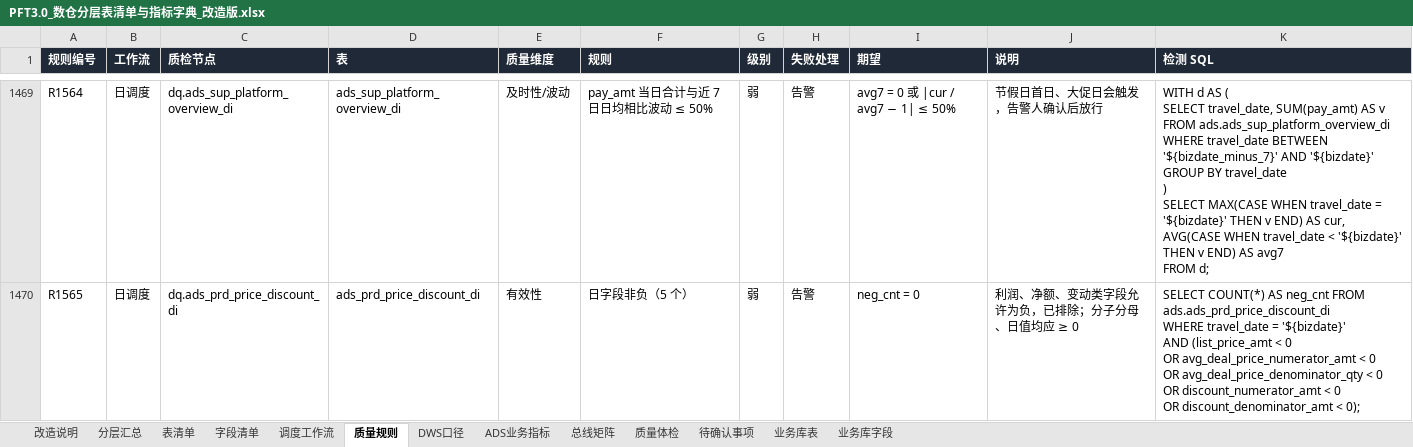
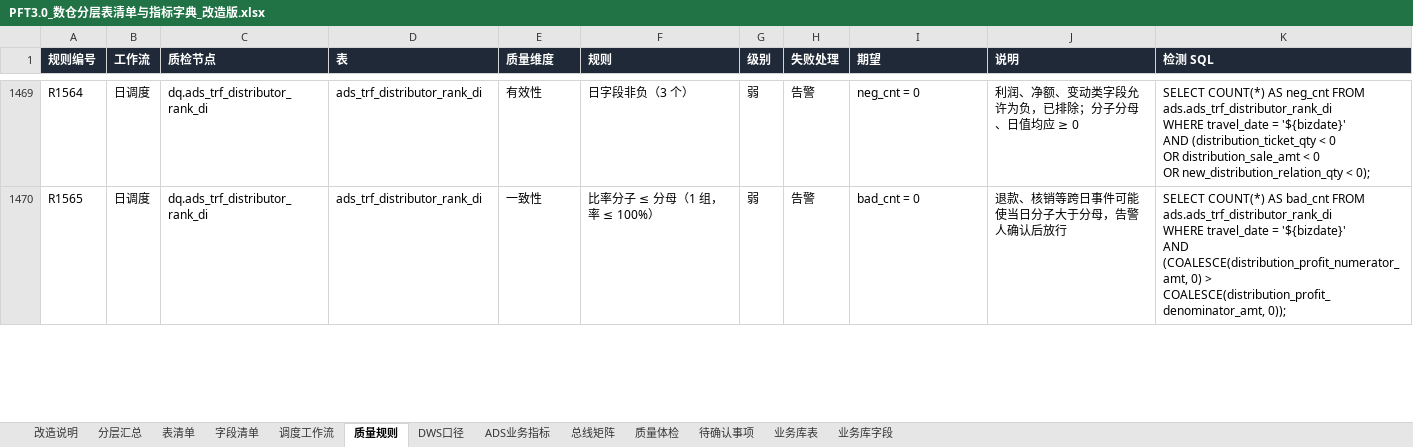
Before and after one commit to keanying/lakehouse, an Excel workbook: dw-dict/dist/PFT3.0_数仓分层表清单与指标字典_改造版.xlsx, sheet 质量规则, drawn as a sheet; only a part is shown, gaps mark what is left out; values as stored, in another font and other column widths than the file's, no borders; ↵ is a line break in a cell; the diff covers the shown part only; the diff names each change by its address in the sheet, - before the commit and + after, or states it on an @@ line.

```diff
--- a/dw-dict/dist/PFT3.0_数仓分层表清单与指标字典_改造版.xlsx (sheet 质量规则)
+++ b/dw-dict/dist/PFT3.0_数仓分层表清单与指标字典_改造版.xlsx (sheet 质量规则)
-C1469 (质检节点): dq.ads_sup_platform_overview_di
+C1469 (质检节点): dq.ads_trf_distributor_rank_di
-D1469 (表): ads_sup_platform_overview_di
+D1469 (表): ads_trf_distributor_rank_di
-E1469 (质量维度): 及时性/波动
+E1469 (质量维度): 有效性
-F1469 (规则): pay_amt 当日合计与近 7 日日均相比波动 ≤ 50%
+F1469 (规则): 日字段非负（3 个）
-I1469 (期望): avg7 = 0 或 |cur / avg7 − 1| ≤ 50%
+I1469 (期望): neg_cnt = 0
-J1469 (说明): 节假日首日、大促日会触发，告警人确认后放行
+J1469 (说明): 利润、净额、变动类字段允许为负，已排除；分子分母、日值均应 ≥ 0
-K1469 (检测 SQL): WITH d AS ( ↵ SELECT travel_date, SUM(pay_amt) AS v FROM ads.ads_sup_platform_overview_di ↵ WHERE travel_date BETWEEN '${bizdate_minus_7}' AND '${bizdate}' GROUP BY travel_date ↵ ) ↵ SELECT MAX(CASE WHEN travel_date = '${bizdate}' THEN v END) AS cur, ↵ AVG(CASE WHEN travel_date < '${bizdate}' THEN v END) AS avg7 ↵ FROM d;
+K1469 (检测 SQL): SELECT COUNT(*) AS neg_cnt FROM ads.ads_trf_distributor_rank_di ↵ WHERE travel_date = '${bizdate}' ↵ AND (distribution_ticket_qty < 0 ↵ OR distribution_sale_amt < 0 ↵ OR new_distribution_relation_qty < 0);
-C1470 (质检节点): dq.ads_prd_price_discount_di
+C1470 (质检节点): dq.ads_trf_distributor_rank_di
-D1470 (表): ads_prd_price_discount_di
+D1470 (表): ads_trf_distributor_rank_di
-E1470 (质量维度): 有效性
+E1470 (质量维度): 一致性
-F1470 (规则): 日字段非负（5 个）
+F1470 (规则): 比率分子 ≤ 分母（1 组，率 ≤ 100%）
-I1470 (期望): neg_cnt = 0
+I1470 (期望): bad_cnt = 0
-J1470 (说明): 利润、净额、变动类字段允许为负，已排除；分子分母、日值均应 ≥ 0
+J1470 (说明): 退款、核销等跨日事件可能使当日分子大于分母，告警人确认后放行
-K1470 (检测 SQL): …COUNT(*) AS neg_cnt FROM ads.ads_prd_price_discount_di ↵ WHERE travel_date = '${bizdate}' ↵ AND (list_price_amt < 0 ↵ OR avg_deal_price_numerator_amt < 0 ↵ OR avg_deal_price_denominator_qty < 0 ↵ OR discount_numerator_amt < 0 ↵ OR discount_denominator_amt < 0);
+K1470 (检测 SQL): …COUNT(*) AS bad_cnt FROM ads.ads_trf_distributor_rank_di ↵ WHERE travel_date = '${bizdate}' ↵ AND (COALESCE(distribution_profit_numerator_amt, 0) > COALESCE(distribution_profit_denominator_amt, 0));
```
Also changed, not shown: 319 edited cells elsewhere in this sheet, sheet 改造说明, 50 other files.
